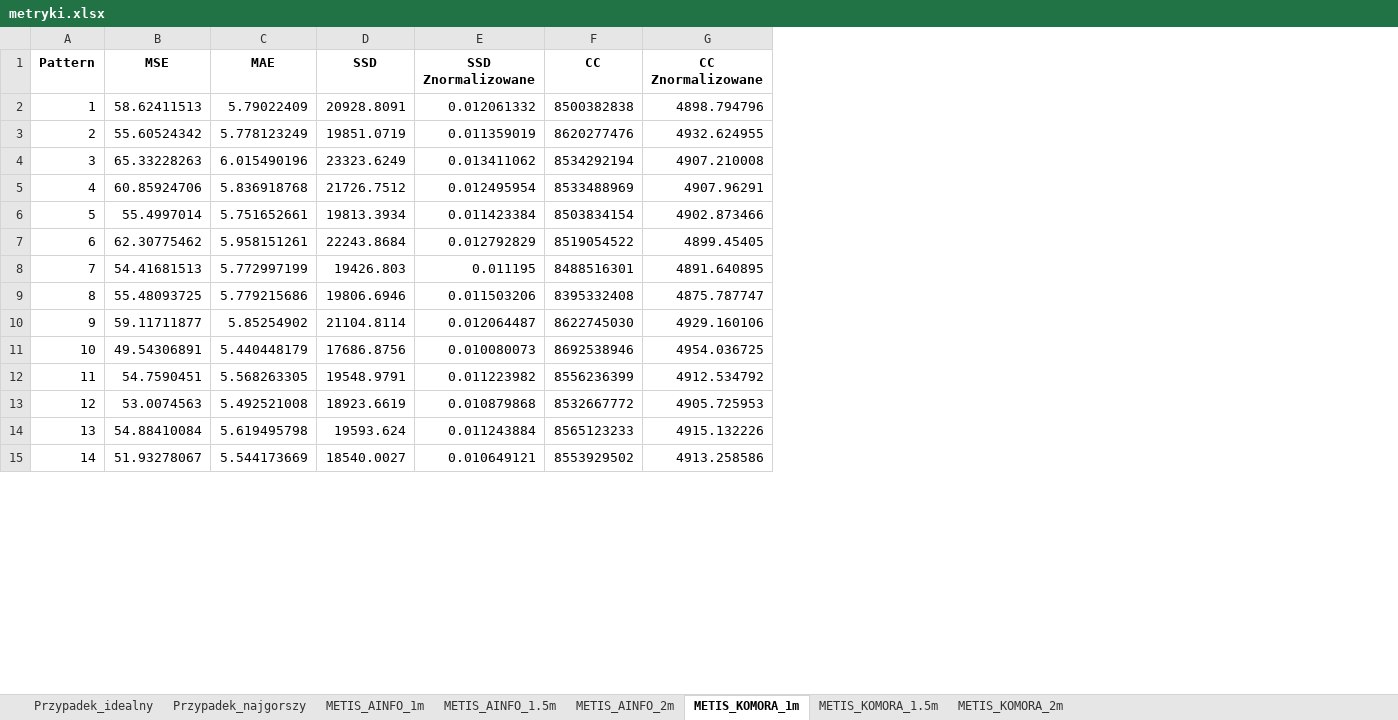
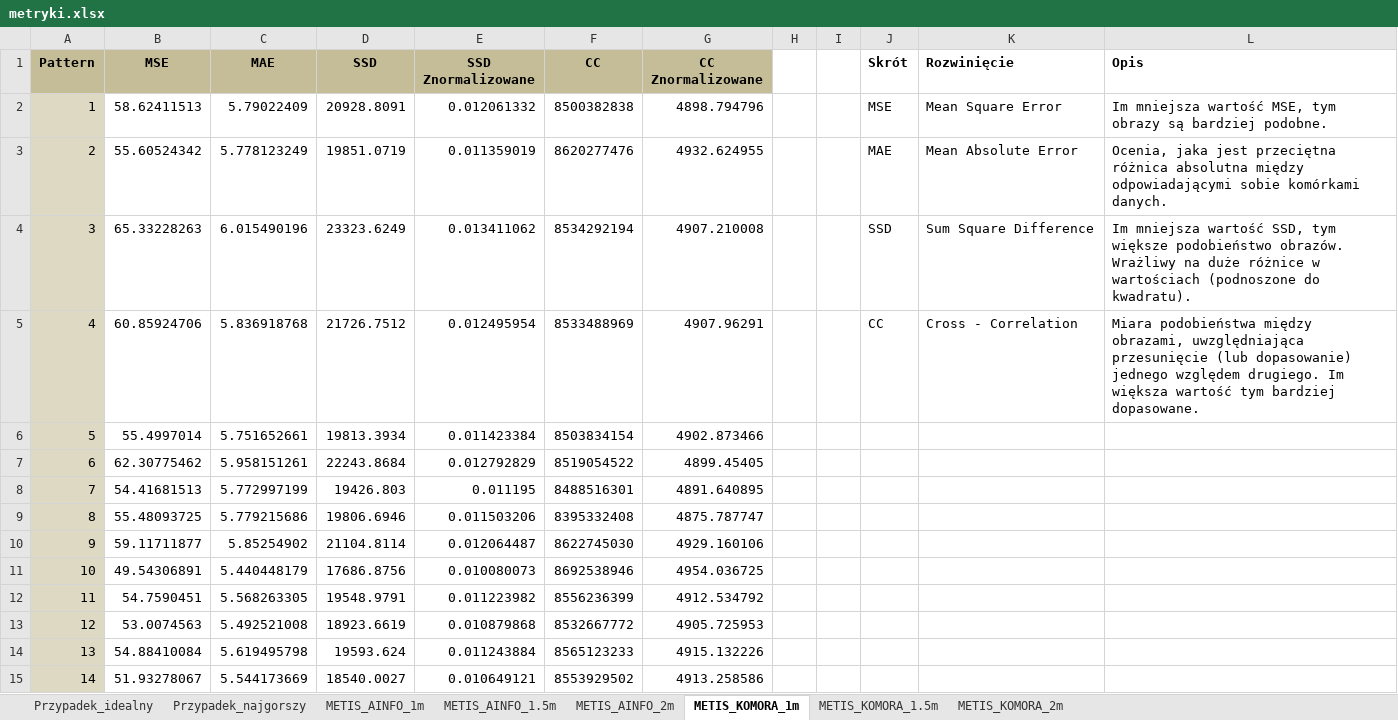
Before and after one commit to RISurfaces/Python_RIS, an Excel workbook: metryki_porownywanie/metryki.xlsx, sheet METIS_KOMORA_1m, drawn as a sheet; only a part is shown; values as stored, in another font and other column widths than the file's, no borders; the diff covers the shown part only; the diff names each change by its address in the sheet, - before the commit and + after, or states it on an @@ line.

```diff
--- a/metryki_porownywanie/metryki.xlsx (sheet METIS_KOMORA_1m)
+++ b/metryki_porownywanie/metryki.xlsx (sheet METIS_KOMORA_1m)
+column H, empty
+column I, empty
+column J (Skrót), rows 2-5: MSE | MAE | SSD | CC
+column K (Rozwinięcie), rows 2-5: Mean Square Error | Mean Absolute Error | Sum Square Difference | Cross - Correlation
+column L (Opis), rows 2-5: Im mniejsza wartość MSE, tym obrazy są bardziej podobne. | Ocenia, jaka jest przeciętna różnica absolutna między odpowiadającymi sobie komórkami danych. | Im mniejsza wartość SSD, tym większe podobieństwo obrazów. Wrażliwy na duże różnice w wartościach (podnoszone do kwadratu). | Miara podobieństwa między obrazami, uwzględniająca przesunięcie (lub dopasowanie) jednego względem drugiego. Im większa wartość tym bardziej dopasowane.
-A1:G1 fill: none
+A1:G1 fill: #C4BD97
-A2:A15 fill: none
+A2:A15 fill: #DDD9C3
```
Also changed, not shown: cell formats elsewhere in this sheet, sheet Przypadek_najgorszy, sheet Przypadek_idealny, sheet METIS_KOMORA_1.5m, sheet METIS_AINFO_1.5m, sheet METIS_AINFO_2m, sheet METIS_KOMORA_2m, 1 more sheet, charts or pictures.
